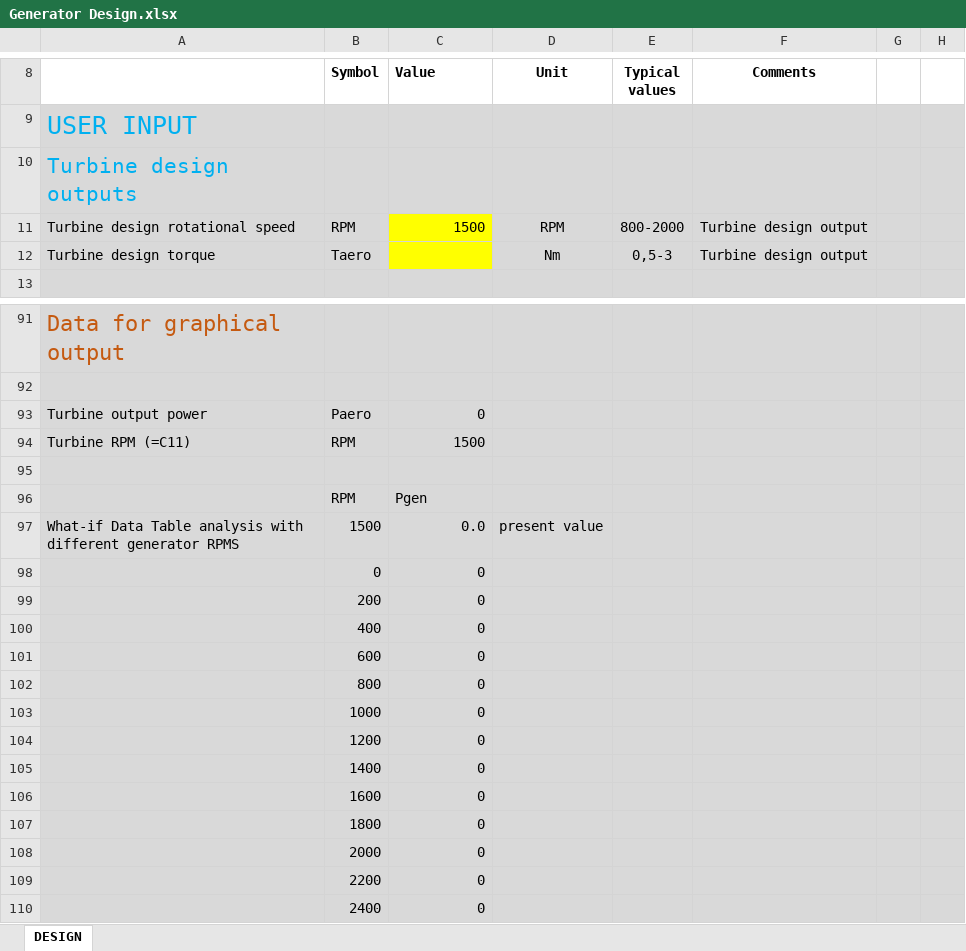
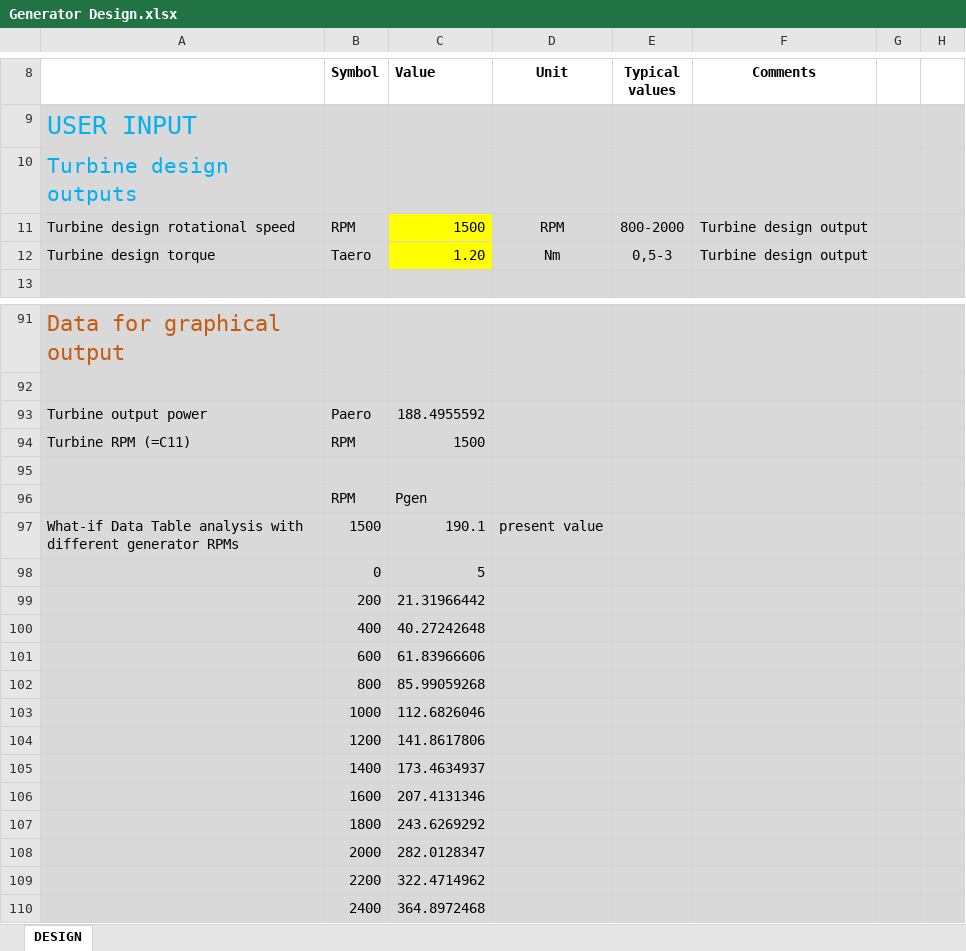
Before and after one commit to Arntzzen/FENT2321, an Excel workbook: Assignment 5/Generator Design.xlsx, sheet DESIGN, drawn as a sheet; only a part is shown, gaps mark what is left out; values as stored, in another font and other column widths than the file's, no borders; charts and pictures not drawn; the diff covers the shown part only; the diff names each change by its address in the sheet, - before the commit and + after, or states it on an @@ line.

```diff
--- a/Assignment 5/Generator Design.xlsx (sheet DESIGN)
+++ b/Assignment 5/Generator Design.xlsx (sheet DESIGN)
-C12 (Value): (empty)
+C12 (Value): 1.20
-C93 (Value): 0
+C93 (Value): 188.4955592
-A97: …different generator RPMS
+A97: …different generator RPMs
-C97 (Value): 0.0
+C97 (Value): 190.1
-C98 (Value): 0
+C98 (Value): 5
-C99 (Value): 0
+C99 (Value): 21.31966442
-C100 (Value): 0
+C100 (Value): 40.27242648
-C101 (Value): 0
+C101 (Value): 61.83966606
-C102 (Value): 0
+C102 (Value): 85.99059268
-C103 (Value): 0
+C103 (Value): 112.6826046
-C104 (Value): 0
+C104 (Value): 141.8617806
-C105 (Value): 0
+C105 (Value): 173.4634937
-C106 (Value): 0
+C106 (Value): 207.4131346
-C107 (Value): 0
+C107 (Value): 243.6269292
-C108 (Value): 0
+C108 (Value): 282.0128347
-C109 (Value): 0
+C109 (Value): 322.4714962
-C110 (Value): 0
+C110 (Value): 364.8972468
```
Also changed, not shown: 35 edited cells and cell formats elsewhere in this sheet, charts or pictures, 12 other files.
